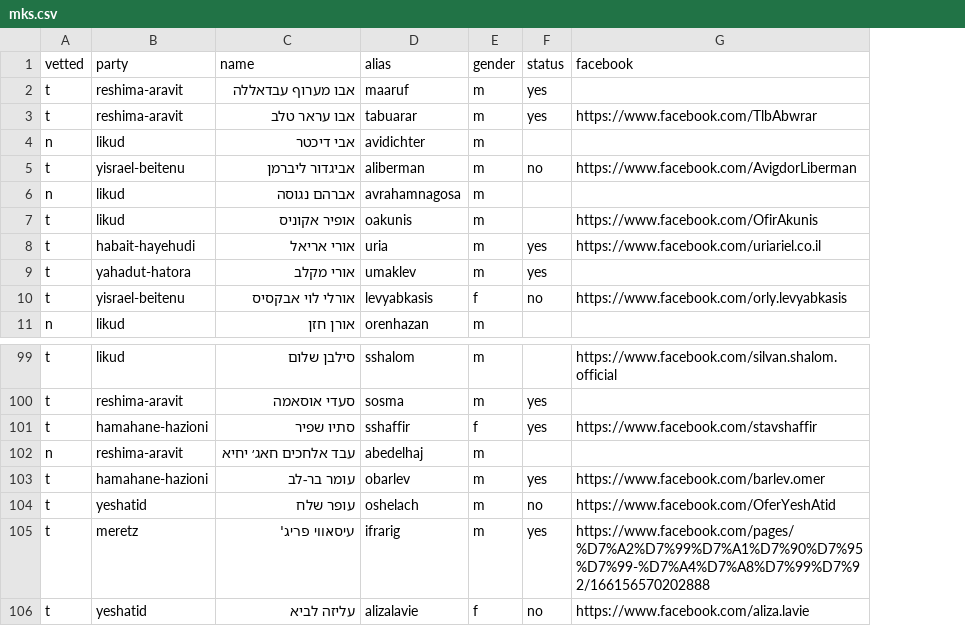
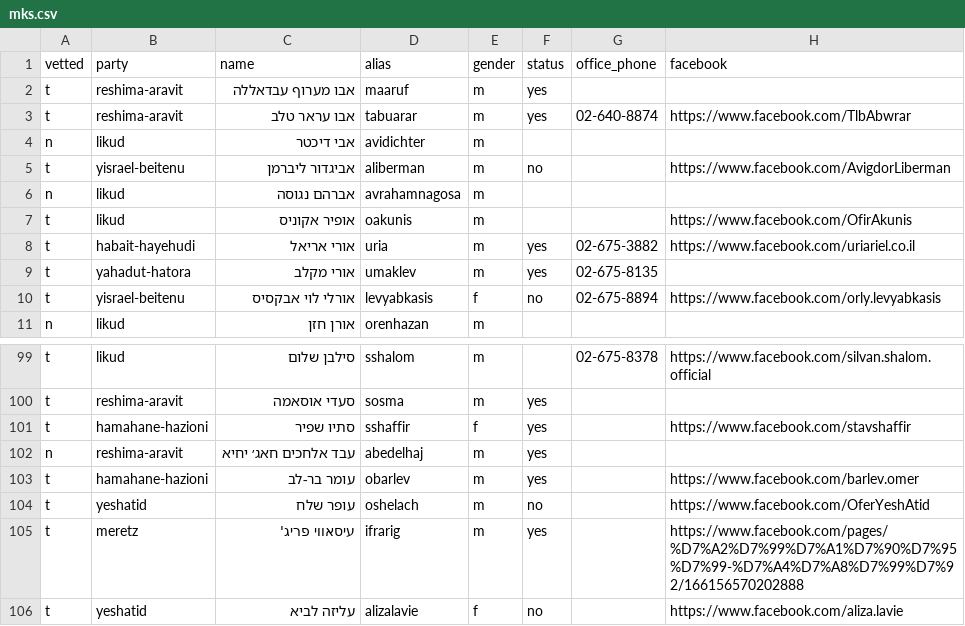
Before and after one commit to no2bio/mk-personal, a CSV file: _data/mks.csv, drawn as a sheet; only a part is shown, gaps mark what is left out; the diff names each change by its address in the sheet, - before the commit and + after, or states it on an @@ line.

Commit message:
Edit MKs
Add phones, mark "yes" for abedelhaj

```diff
--- a/_data/mks.csv
+++ b/_data/mks.csv
+column G (office_phone), rows 3-10: 02-640-8874 |  |  |  |  | 02-675-3882 | 02-675-8135 | 02-675-8894; row 99: 02-675-8378
-F102 (status): (empty)
+F102 (status): yes
```
Also changed, not shown: data/mks.csv.
